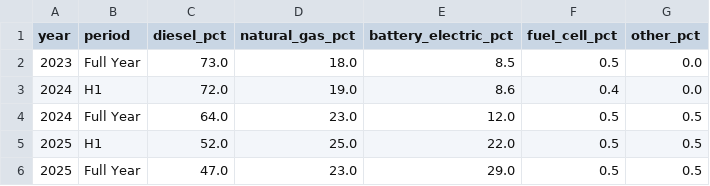
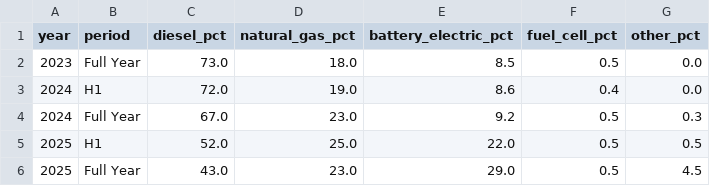
Before and after one commit to louy2/vehicle-market-health, a CSV file: docs/data/hdt-powertrain.csv, drawn as a sheet.

```diff
--- a/docs/data/hdt-powertrain.csv
+++ b/docs/data/hdt-powertrain.csv
@@ -3,4 +3,4 @@ year,period,diesel_pct,natural_gas_pct,battery_electric_pct,fuel_cell_pct,other_
 2024,H1,72.0,19.0,8.6,0.4,0.0
-2024,Full Year,64.0,23.0,12.0,0.5,0.5
+2024,Full Year,67.0,23.0,9.2,0.5,0.3
 2025,H1,52.0,25.0,22.0,0.5,0.5
-2025,Full Year,47.0,23.0,29.0,0.5,0.5
+2025,Full Year,43.0,23.0,29.0,0.5,4.5
```
Also changed, not shown: docs/data/exports.csv, docs/data/hdt-demand-structure.csv, 4 other files.
